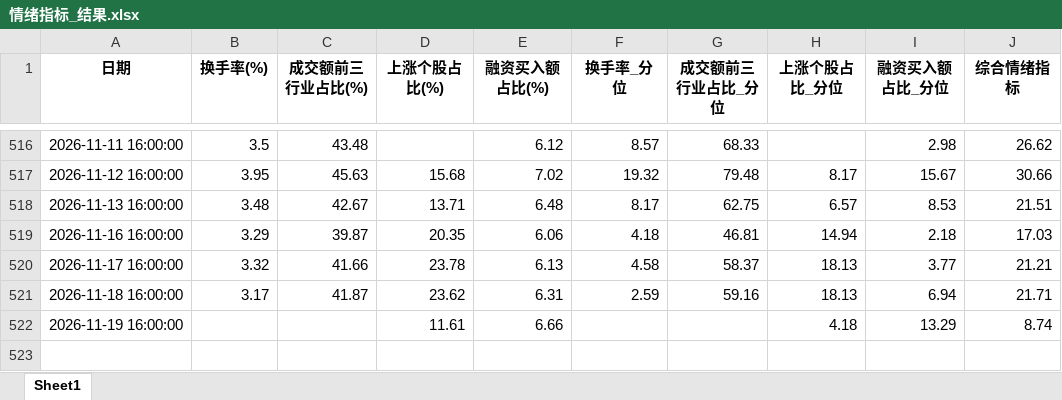
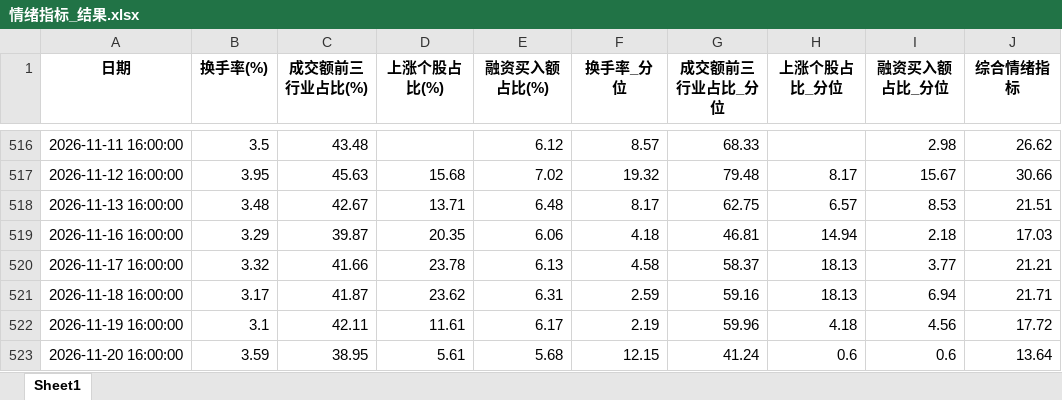
Before and after one commit to moriatyj/share, an Excel workbook: docs/情绪指标_结果.xlsx, sheet Sheet1, drawn as a sheet; only a part is shown, gaps mark what is left out; values as stored, in another font and other column widths than the file's, no borders; the diff names each change by its address in the sheet, - before the commit and + after, or states it on an @@ line.

```diff
--- a/docs/情绪指标_结果.xlsx (sheet Sheet1)
+++ b/docs/情绪指标_结果.xlsx (sheet Sheet1)
-B522 (换手率(%)): (empty)
+B522 (换手率(%)): 3.1
-C522 (成交额前三行业占比(%)): (empty)
+C522 (成交额前三行业占比(%)): 42.11
-E522 (融资买入额占比(%)): 6.66
+E522 (融资买入额占比(%)): 6.17
-F522 (换手率_分位): (empty)
+F522 (换手率_分位): 2.19
-G522 (成交额前三行业占比_分位): (empty)
+G522 (成交额前三行业占比_分位): 59.96
-I522 (融资买入额占比_分位): 13.29
+I522 (融资买入额占比_分位): 4.56
-J522 (综合情绪指标): 8.74
+J522 (综合情绪指标): 17.72
+row 523: 2026-11-20 16:00:00 | 3.59 | 38.95 | 5.61 | 5.68 | 12.15 | 41.24 | 0.6 | 0.6 | 13.64
```
Also changed, not shown: docs/副本万得全A.xlsx, 副本万得全A.xlsx, 10 other files.
